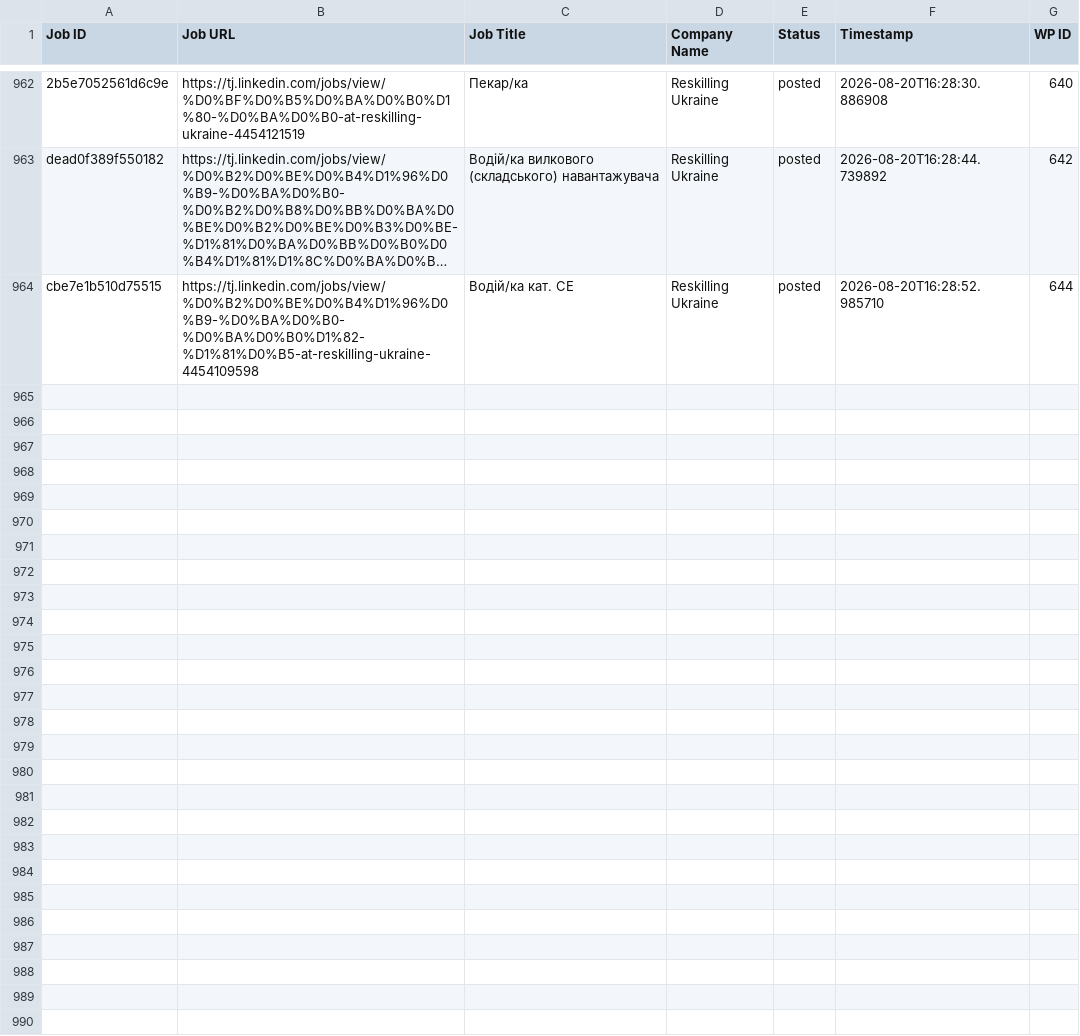
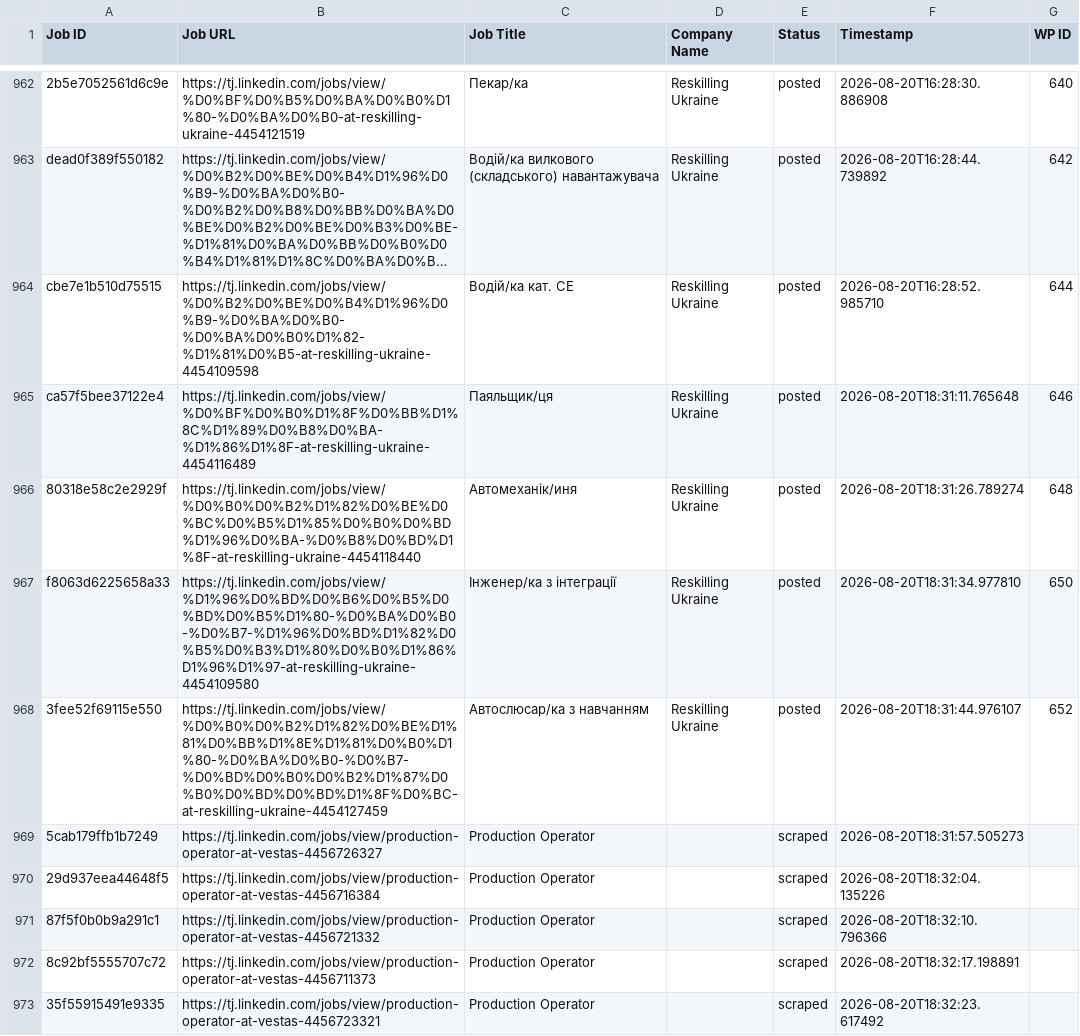
Before and after one commit to innovationinc2000/tj, a CSV file: processed_jobs.csv, drawn as a sheet; only a part is shown, gaps mark what is left out; long unchanged cells end in …; the diff names each change by its address in the sheet, - before the commit and + after, or states it on an @@ line.

```diff
--- a/processed_jobs.csv
+++ b/processed_jobs.csv
+row 965: ca57f5bee37122e4 | https://tj.linkedin.com/jobs/view/%D0%BF%D0%B0%D1%8F%D0%BB%D1%8C%D1%89%D0%B8%D0%BA-%D1%86%D1%8F-at-reskilling-ukraine-4454116489 | Паяльщик/ця | Reskilling Ukraine | posted | 2026-08-20T18:31:11.765648 | 646
+row 966: 80318e58c2e2929f | https://tj.linkedin.com/jobs/view/%D0%B0%D0%B2%D1%82%D0%BE%D0%BC%D0%B5%D1%85%D0%B0%D0%BD%D1%96%D0%BA-%D0%B8%D0%BD%D1%8F-at-reskilling-ukraine-4454118440 | Автомеханік/иня | Reskilling Ukraine | posted | 2026-08-20T18:31:26.789274 | 648
+row 967: f8063d6225658a33 | https://tj.linkedin.com/jobs/view/%D1%96%D0%BD%D0%B6%D0%B5%D0%BD%D0%B5%D1%80-%D0%BA%D0%B0-%D0%B7-%D1%96%D0%BD%D1%82%D0%B5%D0%B3%D1%80%D0%B0%D1%86%D1%96%D1%97-at-reskilling-ukraine-4454109580 | Інженер/ка з інтеграції | Reskilling Ukraine | posted | 2026-08-20T18:31:34.977810 | 650
+row 968: 3fee52f69115e550 | https://tj.linkedin.com/jobs/view/%D0%B0%D0%B2%D1%82%D0%BE%D1%81%D0%BB%D1%8E%D1%81%D0%B0%D1%80-%D0%BA%D0%B0-%D0%B7-%D0%BD%D0%B0%D0%B2%D1%87%D0%B0%D0%BD%D0%BD%D1%8F%D0%BC-at-reskilling-ukraine-4454127459 | Автослюсар/ка з навчанням | Reskilling Ukraine | posted | 2026-08-20T18:31:44.976107 | 652
+row 969: 5cab179ffb1b7249 | https://tj.linkedin.com/jobs/view/production-operator-at-vestas-4456726327 | Production Operator |  | scraped | 2026-08-20T18:31:57.505273
+row 970: 29d937eea44648f5 | https://tj.linkedin.com/jobs/view/production-operator-at-vestas-4456716384 | Production Operator |  | scraped | 2026-08-20T18:32:04.135226
+row 971: 87f5f0b0b9a291c1 | https://tj.linkedin.com/jobs/view/production-operator-at-vestas-4456721332 | Production Operator |  | scraped | 2026-08-20T18:32:10.796366
+row 972: 8c92bf5555707c72 | https://tj.linkedin.com/jobs/view/production-operator-at-vestas-4456711373 | Production Operator |  | scraped | 2026-08-20T18:32:17.198891
+row 973: 35f55915491e9335 | https://tj.linkedin.com/jobs/view/production-operator-at-vestas-4456723321 | Production Operator |  | scraped | 2026-08-20T18:32:23.617492
```
